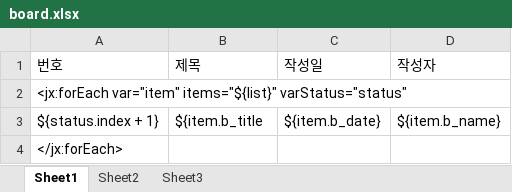
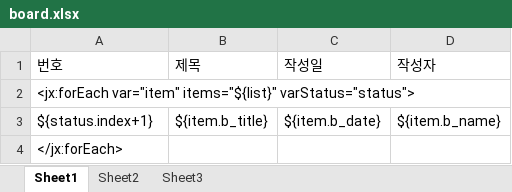
Before and after one commit to kwonhyeyeon/MyBatis, an Excel workbook: src/main/webapp/WEB-INF/excel/board.xlsx, sheet Sheet1, drawn as a sheet; values as stored, in another font and other column widths than the file's, no borders; the diff names each change by its address in the sheet, - before the commit and + after, or states it on an @@ line.

```diff
--- a/src/main/webapp/WEB-INF/excel/board.xlsx (sheet Sheet1)
+++ b/src/main/webapp/WEB-INF/excel/board.xlsx (sheet Sheet1)
-A2 (번호): …var="item" items="${list}" varStatus="status"
+A2 (번호): …var="item" items="${list}" varStatus="status">
-A3 (번호): ${status.index + 1}
+A3 (번호): ${status.index+1}
-B3 (제목): ${item.b_title
+B3 (제목): ${item.b_title}
```
Also changed, not shown: 1 other file.
